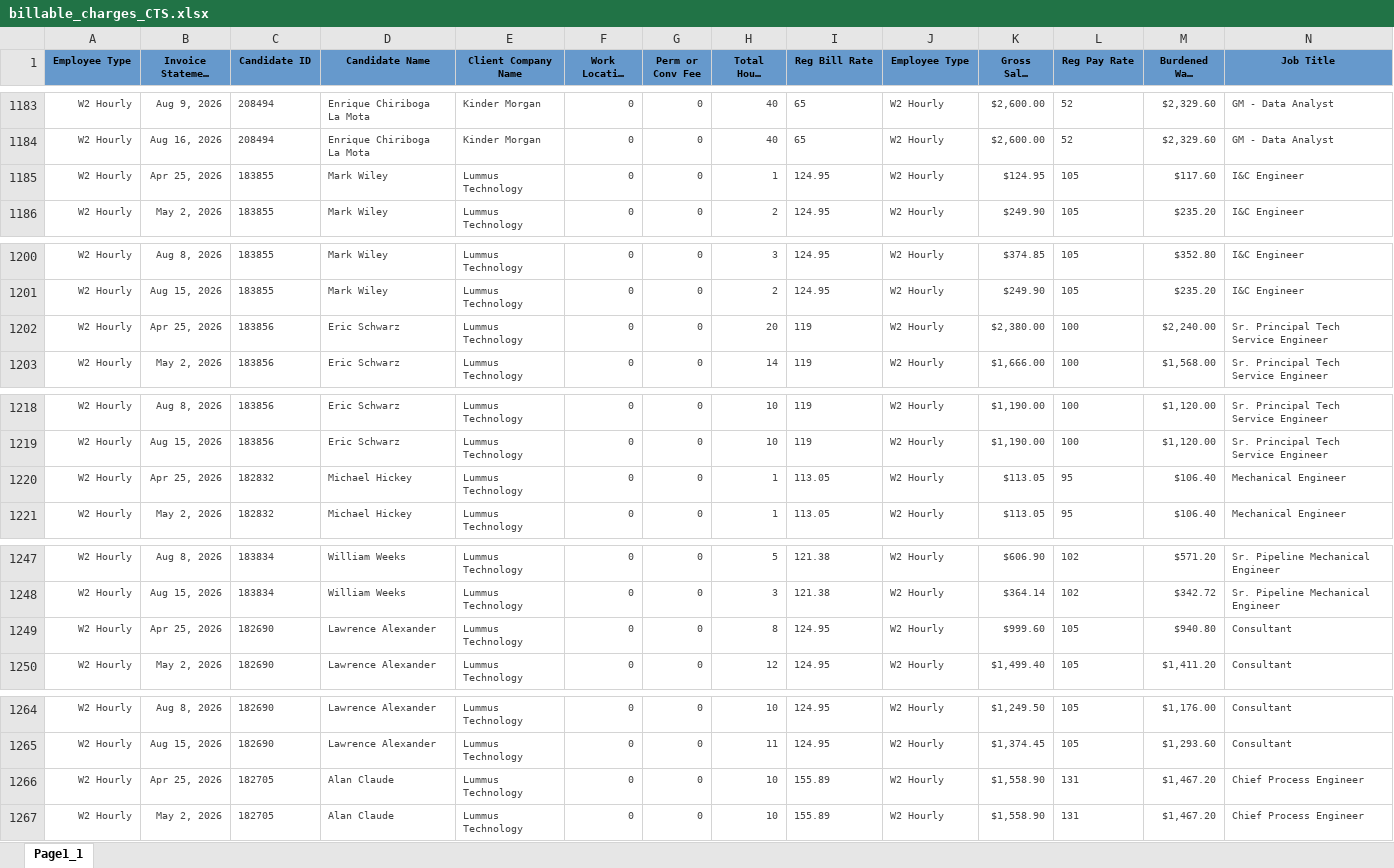
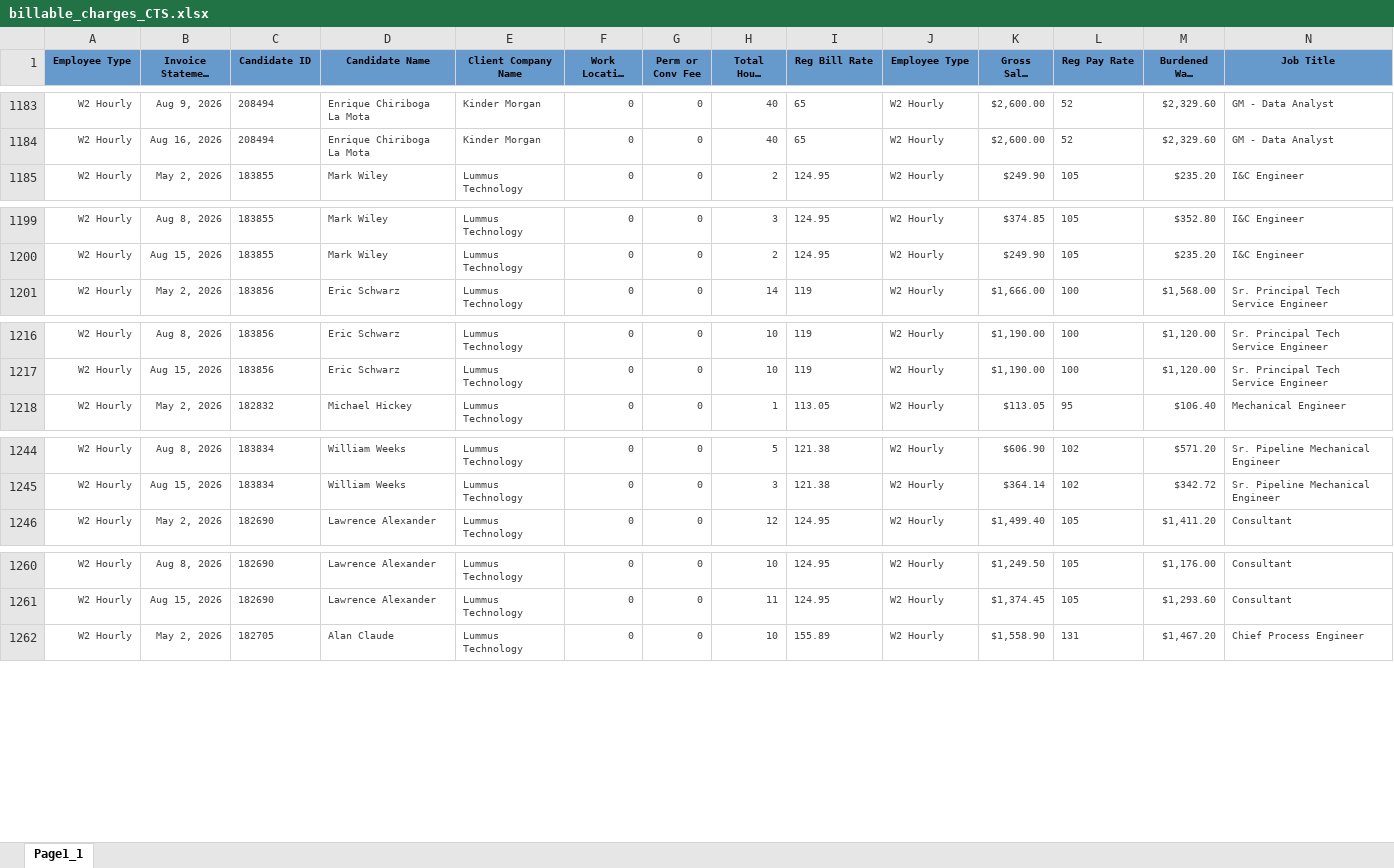
Before and after one commit to Pwilson37OTS/oaktree-invoice-reconciler, an Excel workbook: data/billable_charges_CTS.xlsx, sheet Page1_1, drawn as a sheet; only a part is shown, gaps mark what is left out; long unchanged cells end in …; values as stored, in another font and other column widths than the file's, no borders; rows hold the shown columns only; the diff covers the shown part only; the diff names each change by its address in the sheet, - before the commit and + after, or states it on an @@ line.

```diff
--- a/data/billable_charges_CTS.xlsx (sheet Page1_1)
+++ b/data/billable_charges_CTS.xlsx (sheet Page1_1)
-row 1185: W2 Hourly | Apr 25, 2026 | 183855 | Mark Wiley | Lummus Technology | 0 | 0 | 1 | 124.95 | W2 Hourly | $124.95 | 105 | $117.60 | I&C Engineer
-row 1202: W2 Hourly | Apr 25, 2026 | 183856 | Eric Schwarz | Lummus Technology | 0 | 0 | 20 | 119 | W2 Hourly | $2,380.00 | 100 | $2,240.00 | Sr. Principal Tech Service Engineer
-row 1220: W2 Hourly | Apr 25, 2026 | 182832 | Michael Hickey | Lummus Technology | 0 | 0 | 1 | 113.05 | W2 Hourly | $113.05 | 95 | $106.40 | Mechanical Engineer
-row 1249: W2 Hourly | Apr 25, 2026 | 182690 | Lawrence Alexander | Lummus Technology | 0 | 0 | 8 | 124.95 | W2 Hourly | $999.60 | 105 | $940.80 | Consultant
-row 1266: W2 Hourly | Apr 25, 2026 | 182705 | Alan Claude | Lummus Technology | 0 | 0 | 10 | 155.89 | W2 Hourly | $1,558.90 | 131 | $1,467.20 | Chief Process Engineer
```
Also changed, not shown: 11 removed rows elsewhere in this sheet, data/billable_charges.xlsx.
